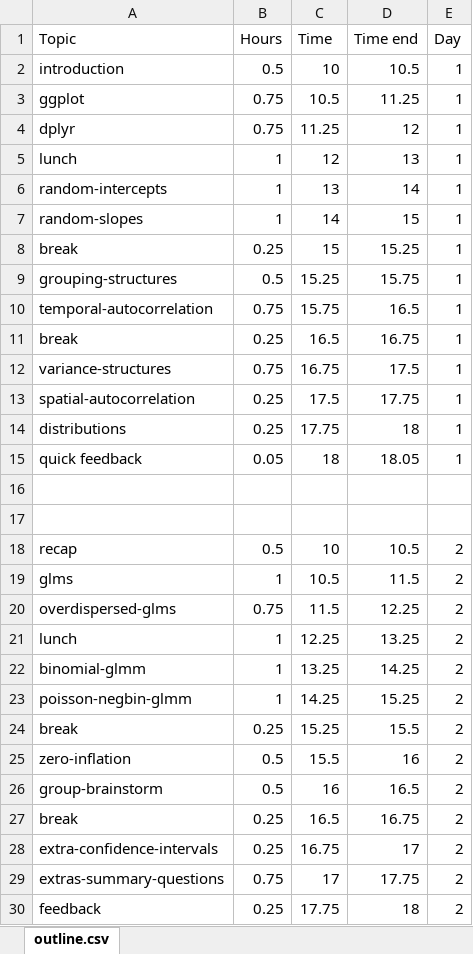
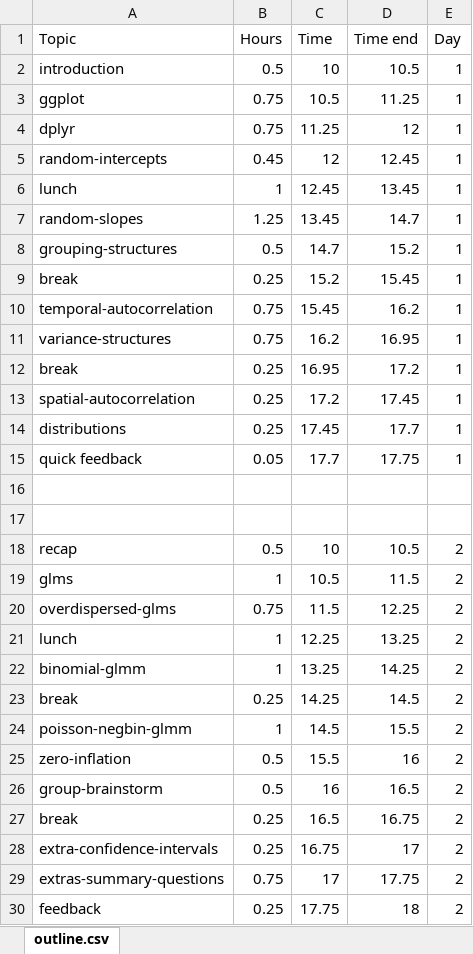
Before and after one commit to seananderson/glmm-course, an Excel workbook: 99-outline.xlsx, sheet outline.csv, drawn as a sheet; values as stored, in another font and other column widths than the file's, no borders; removed rows and columns are numbered as before the commit, all else as after; the diff names each change by its address in the sheet, - before the commit and + after, or states it on an @@ line.

```diff
--- a/99-outline.xlsx (sheet outline.csv)
+++ b/99-outline.xlsx (sheet outline.csv)
+row 5: random-intercepts | 0.45 | 12 | 12.45 | 1
-C6 (Time): 12
+C6 (Time): 12.45
-D6 (Time end): 13
+D6 (Time end): 13.45
-row 6: random-intercepts | 1 | 13 | 14 | 1
-B7 (Hours): 1
+B7 (Hours): 1.25
-C7 (Time): 14
+C7 (Time): 13.45
-D7 (Time end): 15
+D7 (Time end): 14.7
-row 8: break | 0.25 | 15 | 15.25 | 1
-C8 (Time): 15.25
+C8 (Time): 14.7
-D8 (Time end): 15.75
+D8 (Time end): 15.2
-row 10: temporal-autocorrelation | 0.75 | 15.75 | 16.5 | 1
-C9 (Time): 16.5
+C9 (Time): 15.2
-D9 (Time end): 16.75
+D9 (Time end): 15.45
+row 10: temporal-autocorrelation | 0.75 | 15.45 | 16.2 | 1
-C11 (Time): 16.75
+C11 (Time): 16.2
-D11 (Time end): 17.5
+D11 (Time end): 16.95
+row 12: break | 0.25 | 16.95 | 17.2 | 1
-C13 (Time): 17.5
+C13 (Time): 17.2
-D13 (Time end): 17.75
+D13 (Time end): 17.45
-C14 (Time): 17.75
+C14 (Time): 17.45
-D14 (Time end): 18
+D14 (Time end): 17.7
-C15 (Time): 18
+C15 (Time): 17.7
-D15 (Time end): 18.05
+D15 (Time end): 17.75
-row 23: poisson-negbin-glmm | 1 | 14.25 | 15.25 | 2
-C23 (Time): 15.25
+C23 (Time): 14.25
-D23 (Time end): 15.5
+D23 (Time end): 14.5
+row 24: poisson-negbin-glmm | 1 | 14.5 | 15.5 | 2
```
Also changed, not shown: 1 other file.
